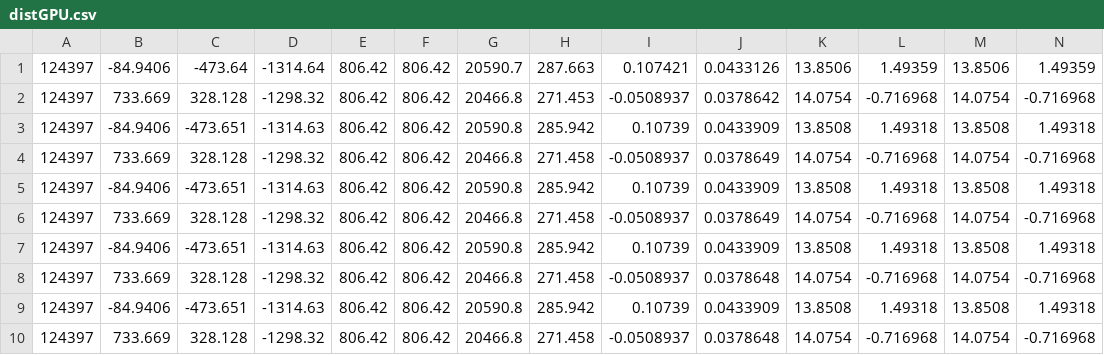
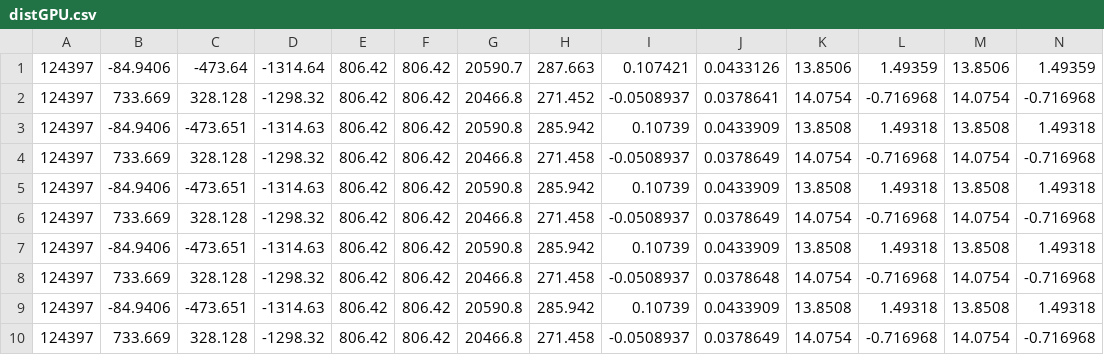
Before and after one commit to duberii/AmpTools, a CSV file: UnitTests/models/distGPU.csv, drawn as a sheet; only a part is shown; removed rows and columns are numbered as before the commit, all else as after; rows hold the shown columns only; the diff names each change by its address in the sheet, - before the commit and + after, or states it on an @@ line.

```diff
--- a/UnitTests/models/distGPU.csv
+++ b/UnitTests/models/distGPU.csv
-H2: 271.453
+H2: 271.452
-J2: 0.0378642
+J2: 0.0378641
-row 10: 124397 | 733.669 | 328.128 | -1298.32 | 806.42 | 806.42 | 20466.8 | 271.458 | -0.0508937 | 0.0378648 | 14.0754 | -0.716968 | 14.0754 | -0.716968
+row 10: 124397 | 733.669 | 328.128 | -1298.32 | 806.42 | 806.42 | 20466.8 | 271.458 | -0.0508937 | 0.0378649 | 14.0754 | -0.716968 | 14.0754 | -0.716968
```
